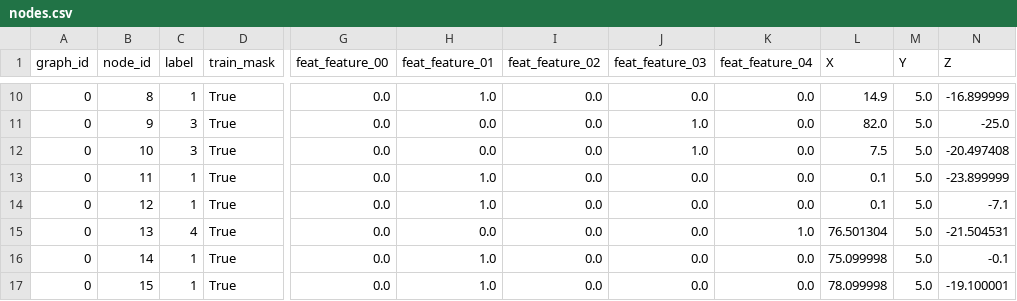
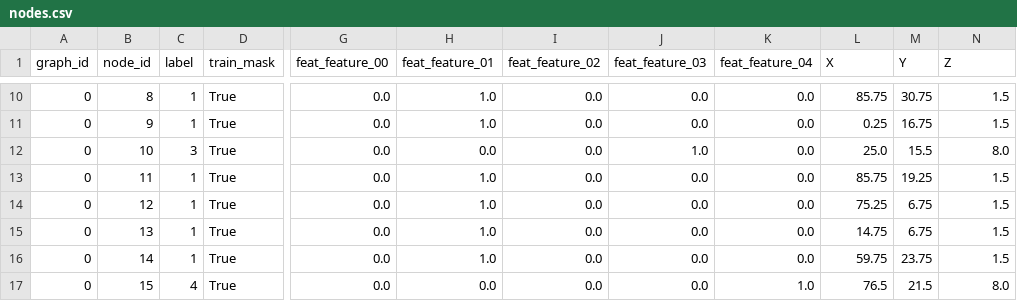
Before and after one commit to etmegla/etmaglari_gML, a CSV file: Homework03/CSV/nodes.csv, drawn as a sheet; only a part is shown, gaps mark what is left out; the diff covers the shown part only; the diff names each change by its address in the sheet, - before the commit and + after, or states it on an @@ line.

```diff
--- a/Homework03/CSV/nodes.csv
+++ b/Homework03/CSV/nodes.csv
-L10 (X): 14.9
+L10 (X): 85.75
-M10 (Y): 5.0
+M10 (Y): 30.75
-N10 (Z): -16.899999
+N10 (Z): 1.5
-C11 (label): 3
+C11 (label): 1
-H11 (feat_feature_01): 0.0
+H11 (feat_feature_01): 1.0
-J11 (feat_feature_03): 1.0
+J11 (feat_feature_03): 0.0
-L11 (X): 82.0
+L11 (X): 0.25
-M11 (Y): 5.0
+M11 (Y): 16.75
-N11 (Z): -25.0
+N11 (Z): 1.5
-L12 (X): 7.5
+L12 (X): 25.0
-M12 (Y): 5.0
+M12 (Y): 15.5
-N12 (Z): -20.497408
+N12 (Z): 8.0
-L13 (X): 0.1
+L13 (X): 85.75
-M13 (Y): 5.0
+M13 (Y): 19.25
-N13 (Z): -23.899999
+N13 (Z): 1.5
-L14 (X): 0.1
+L14 (X): 75.25
-M14:M15 (Y): 5.0
+M14:M15 (Y): 6.75
-N14 (Z): -7.1
+N14 (Z): 1.5
-C15 (label): 4
+C15 (label): 1
-H15 (feat_feature_01): 0.0
+H15 (feat_feature_01): 1.0
-K15 (feat_feature_04): 1.0
+K15 (feat_feature_04): 0.0
-L15 (X): 76.501304
+L15 (X): 14.75
-N15 (Z): -21.504531
+N15 (Z): 1.5
-L16 (X): 75.099998
+L16 (X): 59.75
-M16 (Y): 5.0
+M16 (Y): 23.75
-N16 (Z): -0.1
+N16 (Z): 1.5
-C17 (label): 1
+C17 (label): 4
-H17 (feat_feature_01): 1.0
+H17 (feat_feature_01): 0.0
-K17 (feat_feature_04): 0.0
+K17 (feat_feature_04): 1.0
-L17 (X): 78.099998
+L17 (X): 76.5
-M17 (Y): 5.0
+M17 (Y): 21.5
-N17 (Z): -19.100001
+N17 (Z): 8.0
```
Also changed, not shown: 2 removed rows and 129 edited cells elsewhere in this file, Homework03/CSV/edges.csv, 8 other files.
